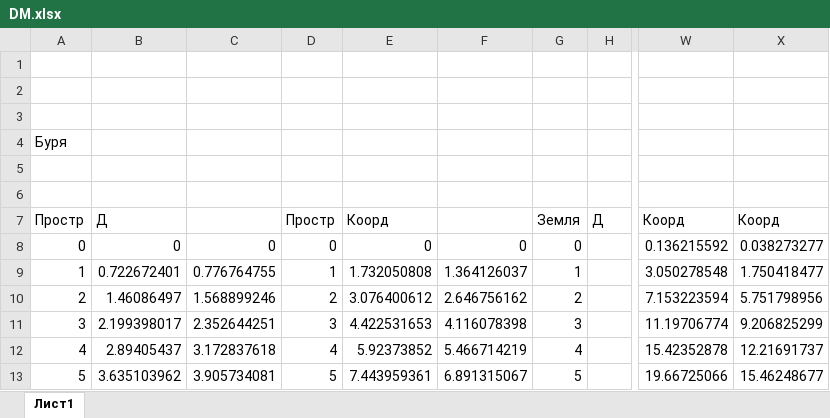
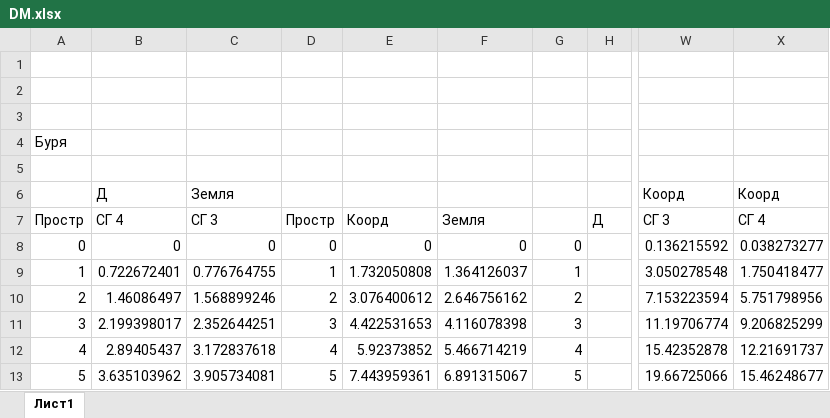
Before and after one commit to SmeshMike/SatelliteResearch, an Excel workbook: SatteliteData/DM.xlsx, sheet Лист1, drawn as a sheet; only a part is shown, gaps mark what is left out; values as stored, in another font and other column widths than the file's, no borders; charts and pictures not drawn; rows hold the shown columns only; the diff names each change by its address in the sheet, - before the commit and + after, or states it on an @@ line.

```diff
--- a/SatteliteData/DM.xlsx (sheet Лист1)
+++ b/SatteliteData/DM.xlsx (sheet Лист1)
-row 6: (empty)
+row 6:  | Д | Земля |  |  |  |  |  | Коорд | Коорд
-B7: Д
+B7: СГ 4
-C7: (empty)
+C7: СГ 3
-F7: (empty)
+F7: Земля
-G7: Земля
+G7: (empty)
-W7: Коорд
+W7: СГ 3
-X7: Коорд
+X7: СГ 4
```
Also changed, not shown: charts or pictures, SatteliteData/SUM.xlsx.
